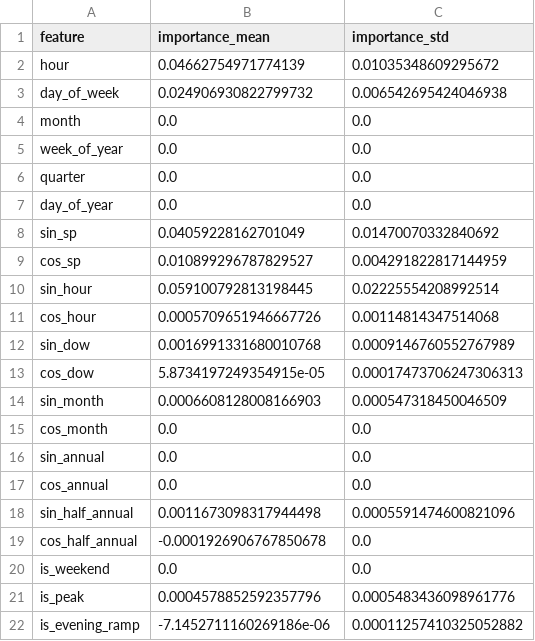
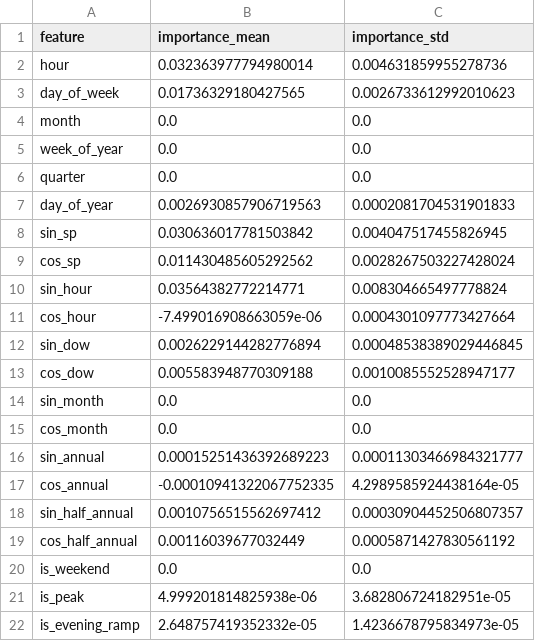
Before and after one commit to liudi23/uk-system-price-forecast, a CSV file: model_assets/phase3_shape_importance.csv, drawn as a sheet; only a part is shown; the diff covers the shown part only.

```diff
--- a/model_assets/phase3_shape_importance.csv
+++ b/model_assets/phase3_shape_importance.csv
@@ -1,4 +1,4 @@
 feature,importance_mean,importance_std
-hour,0.04662754971774139,0.01035348609295672
-day_of_week,0.024906930822799732,0.006542695424046938
+hour,0.032363977794980014,0.004631859955278736
+day_of_week,0.01736329180427565,0.0026733612992010623
 month,0.0,0.0
@@ -6,17 +6,17 @@ week_of_year,0.0,0.0
 quarter,0.0,0.0
-day_of_year,0.0,0.0
-sin_sp,0.04059228162701049,0.01470070332840692
-cos_sp,0.010899296787829527,0.004291822817144959
-sin_hour,0.059100792813198445,0.02225554208992514
-cos_hour,0.0005709651946667726,0.00114814347514068
-sin_dow,0.0016991331680010768,0.0009146760552767989
-cos_dow,5.8734197249354915e-05,0.00017473706247306313
-sin_month,0.0006608128008166903,0.000547318450046509
+day_of_year,0.0026930857906719563,0.0002081704531901833
+sin_sp,0.030636017781503842,0.004047517455826945
+cos_sp,0.011430485605292562,0.0028267503227428024
+sin_hour,0.03564382772214771,0.008304665497778824
+cos_hour,-7.499016908663059e-06,0.0004301097773427664
+sin_dow,0.0026229144282776894,0.00048538389029446845
+cos_dow,0.005583948770309188,0.0010085552528947177
+sin_month,0.0,0.0
 cos_month,0.0,0.0
-sin_annual,0.0,0.0
-cos_annual,0.0,0.0
-sin_half_annual,0.0011673098317944498,0.0005591474600821096
-cos_half_annual,-0.0001926906767850678,0.0
+sin_annual,0.00015251436392689223,0.00011303466984321777
+cos_annual,-0.00010941322067752335,4.2989585924438164e-05
+sin_half_annual,0.0010756515562697412,0.00030904452506807357
+cos_half_annual,0.00116039677032449,0.0005871427830561192
 is_weekend,0.0,0.0
-is_peak,0.0004578852592357796,0.0005483436098961776
-is_evening_ramp,-7.1452711160269186e-06,0.00011257410325052882
+is_peak,4.999201814825938e-06,3.682806724182951e-05
+is_evening_ramp,2.648757419352332e-05,1.4236678795834973e-05
```
Also changed, not shown: 90 edited cells elsewhere in this file, model_assets/forecasts/forecast_phase3_2026-06-05.csv, model_assets/phase3_level_importance.csv, 13 other files.
